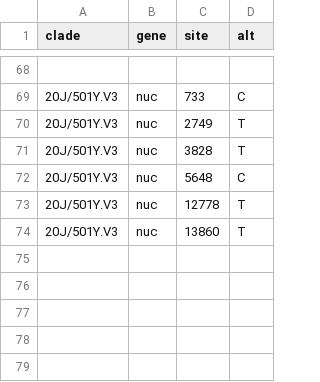
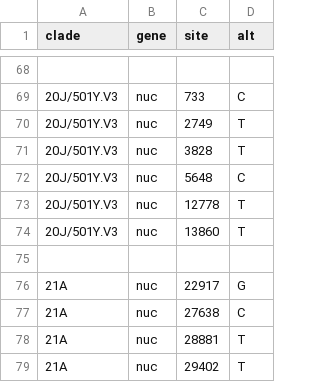
Before and after one commit to neherlab/ncov-simple, a TSV file: defaults/clades.tsv, drawn as a sheet; only a part is shown, gaps mark what is left out.

Commit message:
chore: update clades

```diff
--- a/defaults/clades.tsv
+++ b/defaults/clades.tsv
@@ -74 +74,6 @@ clade	gene	site	alt
 20J/501Y.V3	nuc	13860	T
+
+21A	nuc	22917	G
+21A	nuc	27638	C
+21A	nuc	28881	T
+21A	nuc	29402	T
```
Also changed, not shown: 3 other files.
